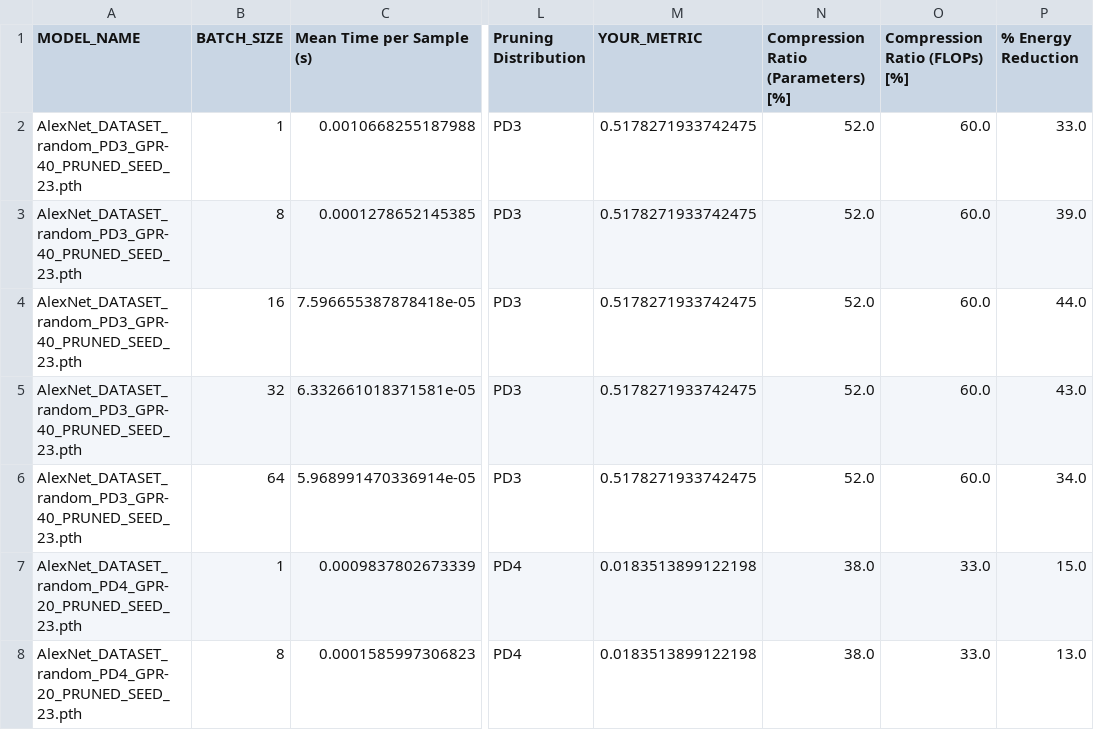
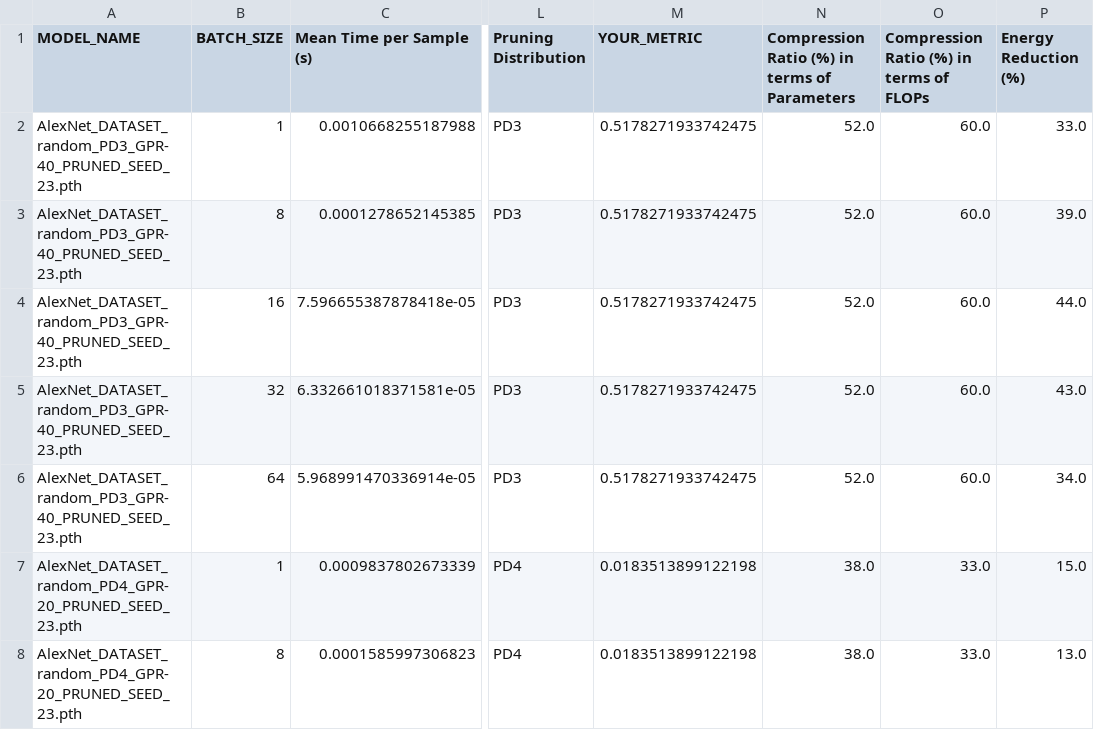
Before and after one commit to DEEP-CGPS/PruneEnergyAnalyzer, a CSV file: notebooks/results_with_compression_ratios.csv, drawn as a sheet; only a part is shown, gaps mark what is left out; the diff names each change by its address in the sheet, - before the commit and + after, or states it on an @@ line.

Commit message:
update axis names

```diff
--- a/notebooks/results_with_compression_ratios.csv
+++ b/notebooks/results_with_compression_ratios.csv
-N1: Compression Ratio (Parameters) [%]
+N1: Compression Ratio (%) in terms of Parameters
-O1: Compression Ratio (FLOPs) [%]
+O1: Compression Ratio (%) in terms of FLOPs
-P1: % Energy Reduction
+P1: Energy Reduction (%)
```
Also changed, not shown: 3 other files.
